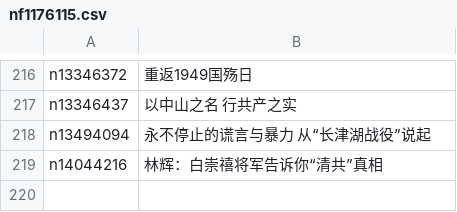
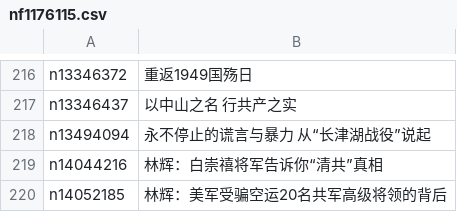
Before and after one commit to epic-marker/epoch-special, a CSV file: indexes/nf1176115.csv, drawn as a sheet; only a part is shown, gaps mark what is left out; the diff names each change by its address in the sheet, - before the commit and + after, or states it on an @@ line.

```diff
--- a/indexes/nf1176115.csv
+++ b/indexes/nf1176115.csv
+row 220: n14052185 | 林辉：美军受骗空运20名共军高级将领的背后
```
Also changed, not shown: 21 other files.
